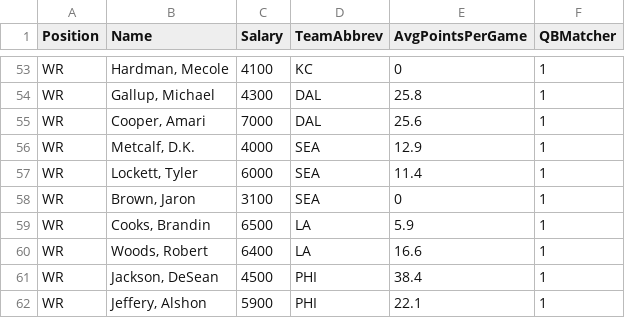
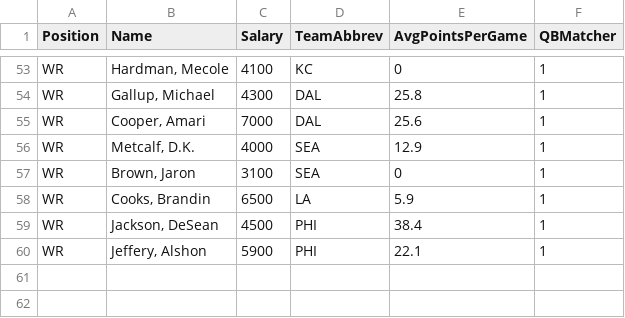
Before and after one commit to ngc4254/ADSCap, a CSV file: DKSalaries_Week1_2019.csv, drawn as a sheet; only a part is shown, gaps mark what is left out; the diff names each change by its address in the sheet, - before the commit and + after, or states it on an @@ line.

Commit message:
Add files via upload

```diff
--- a/DKSalaries_Week1_2019.csv
+++ b/DKSalaries_Week1_2019.csv
-row 57: WR | Lockett, Tyler | 6000 | SEA | 11.4 | 1
-row 60: WR | Woods, Robert | 6400 | LA | 16.6 | 1
```
